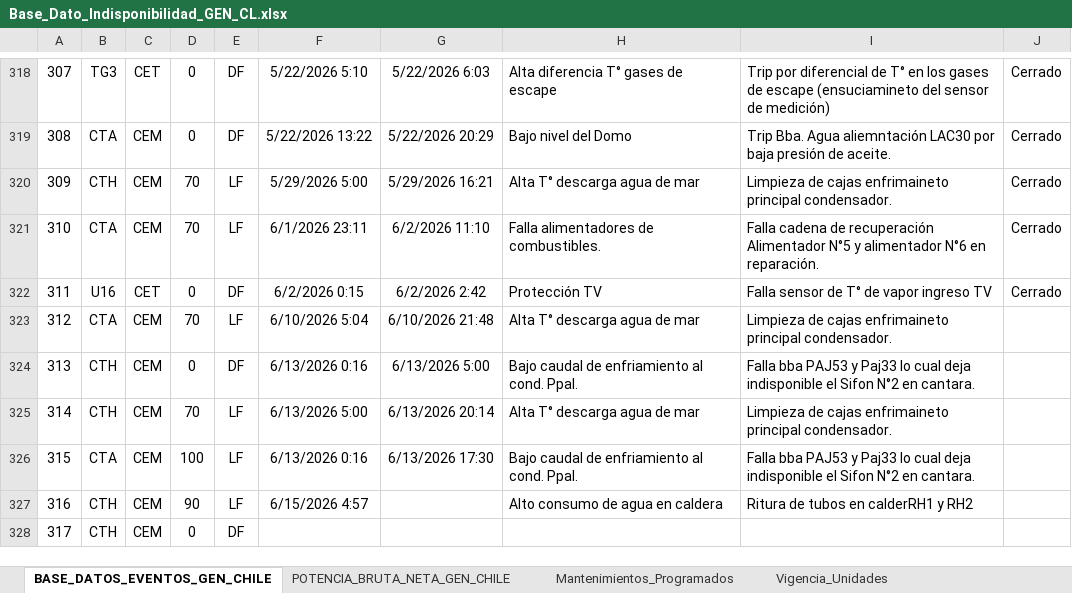
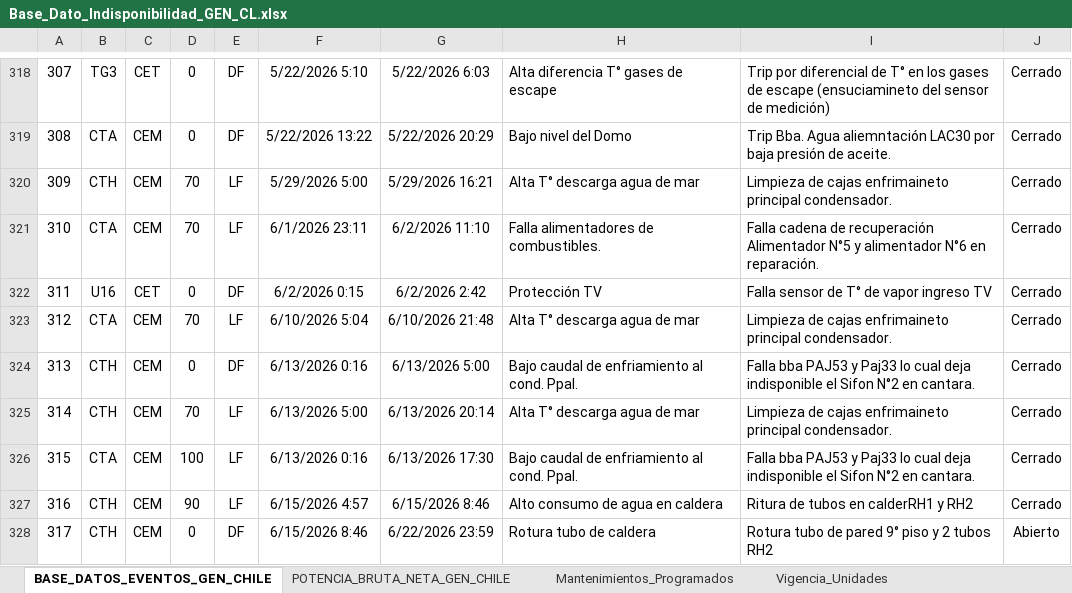
Before and after one commit to auxchecho/gen-cl-indisponibilidad, an Excel workbook: Base_Dato_Indisponibilidad_GEN_CL.xlsx, sheet BASE_DATOS_EVENTOS_GEN_CHILE, drawn as a sheet; only a part is shown, gaps mark what is left out; values as stored, in another font and other column widths than the file's, no borders; charts and pictures and table styles not drawn; the diff names each change by its address in the sheet, - before the commit and + after, or states it on an @@ line.

Commit message:
Actualización automática desde SharePoint

```diff
--- a/Base_Dato_Indisponibilidad_GEN_CL.xlsx (sheet BASE_DATOS_EVENTOS_GEN_CHILE)
+++ b/Base_Dato_Indisponibilidad_GEN_CL.xlsx (sheet BASE_DATOS_EVENTOS_GEN_CHILE)
-J323:J327: (empty)
+J323:J327: Cerrado
-G327: (empty)
+G327: 6/15/2026 8:46
-F328: (empty)
+F328: 6/15/2026 8:46
-G328: (empty)
+G328: 6/22/2026 23:59
-H328: (empty)
+H328: Rotura tubo de caldera
-I328: (empty)
+I328: Rotura tubo de pared 9° piso y 2 tubos RH2
-J328: (empty)
+J328: Abierto
```
